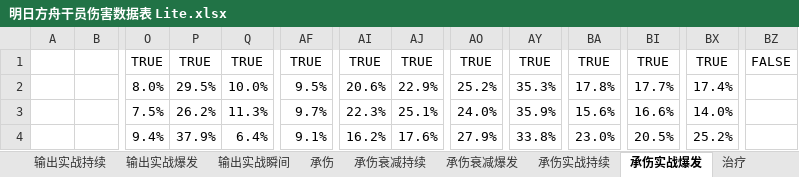
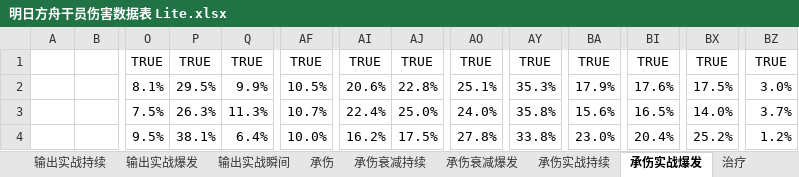
Before and after one commit to uoep/UOEP, an Excel workbook: data/明日方舟干员伤害数据表 Lite.xlsx, sheet 承伤实战爆发, drawn as a sheet; only a part is shown, gaps mark what is left out; values as stored, in another font and other column widths than the file's, no borders; conditional formats not drawn; the diff covers the shown part only; the diff names each change by its address in the sheet, - before the commit and + after, or states it on an @@ line.

```diff
--- a/data/明日方舟干员伤害数据表 Lite.xlsx (sheet 承伤实战爆发)
+++ b/data/明日方舟干员伤害数据表 Lite.xlsx (sheet 承伤实战爆发)
-BZ1: FALSE
+BZ1: TRUE
-O2: 8.0%
+O2: 8.1%
-Q2: 10.0%
+Q2: 9.9%
-AF2: 9.5%
+AF2: 10.5%
-AJ2: 22.9%
+AJ2: 22.8%
-AO2: 25.2%
+AO2: 25.1%
-BA2: 17.8%
+BA2: 17.9%
-BI2: 17.7%
+BI2: 17.6%
-BX2: 17.4%
+BX2: 17.5%
-BZ2: (empty)
+BZ2: 3.0%
-P3: 26.2%
+P3: 26.3%
-AF3: 9.7%
+AF3: 10.7%
-AI3: 22.3%
+AI3: 22.4%
-AJ3: 25.1%
+AJ3: 25.0%
-AY3: 35.9%
+AY3: 35.8%
-BI3: 16.6%
+BI3: 16.5%
-BZ3: (empty)
+BZ3: 3.7%
-O4: 9.4%
+O4: 9.5%
-P4: 37.9%
+P4: 38.1%
-AF4: 9.1%
+AF4: 10.0%
-AJ4: 17.6%
+AJ4: 17.5%
-AO4: 27.9%
+AO4: 27.8%
-BI4: 20.5%
+BI4: 20.4%
-BZ4: (empty)
+BZ4: 1.2%
```
Also changed, not shown: 2 added rows, 1 removed row and 845 edited cells elsewhere in this sheet, sheet 承伤实战持续, sheet 输出实战持续, sheet 干员, sheet 输出, sheet 输出实战爆发, sheet 输出实战瞬间, 11 more sheets, charts or pictures, 8 other files.
